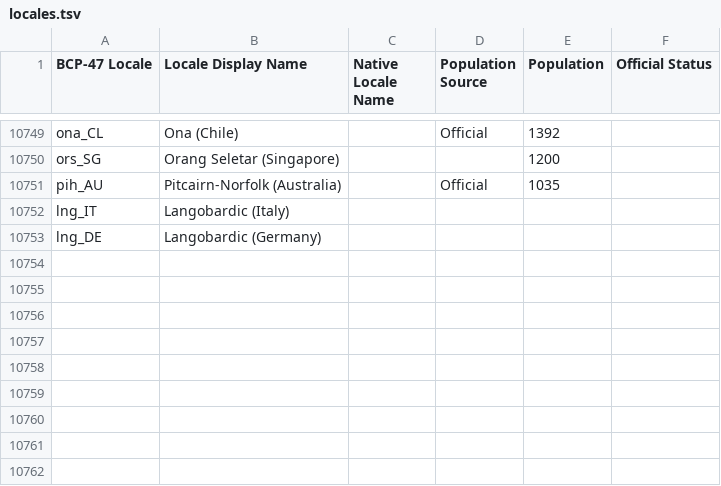
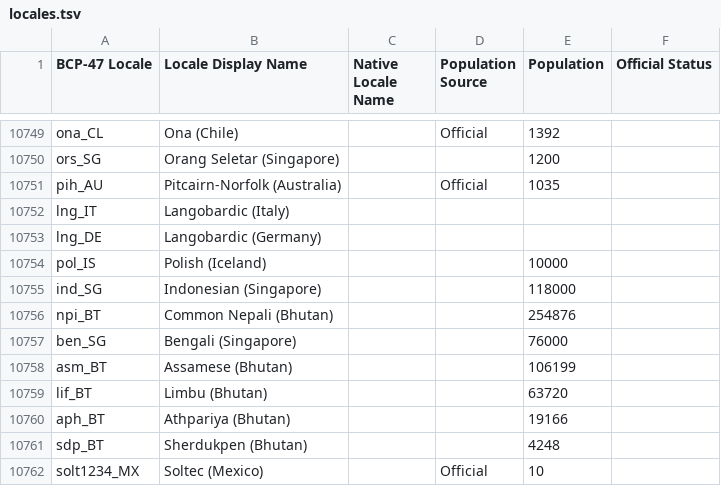
Before and after one commit to Translation-Commons/lang-nav, a TSV file: public/data/tc/locales.tsv, drawn as a sheet; only a part is shown, gaps mark what is left out; the diff names each change by its address in the sheet, - before the commit and + after, or states it on an @@ line.

Commit message:
updates to dataset

```diff
--- a/public/data/tc/locales.tsv
+++ b/public/data/tc/locales.tsv
+row 10754: pol_IS | Polish (Iceland) |  |  | 10000
+row 10755: ind_SG | Indonesian (Singapore) |  |  | 118000
+row 10756: npi_BT | Common Nepali (Bhutan) |  |  | 254876
+row 10757: ben_SG | Bengali (Singapore) |  |  | 76000
+row 10758: asm_BT | Assamese (Bhutan) |  |  | 106199
+row 10759: lif_BT | Limbu (Bhutan) |  |  | 63720
+row 10760: aph_BT | Athpariya (Bhutan) |  |  | 19166
+row 10761: sdp_BT | Sherdukpen (Bhutan) |  |  | 4248
+row 10762: solt1234_MX | Soltec (Mexico) |  | Official | 10
```
